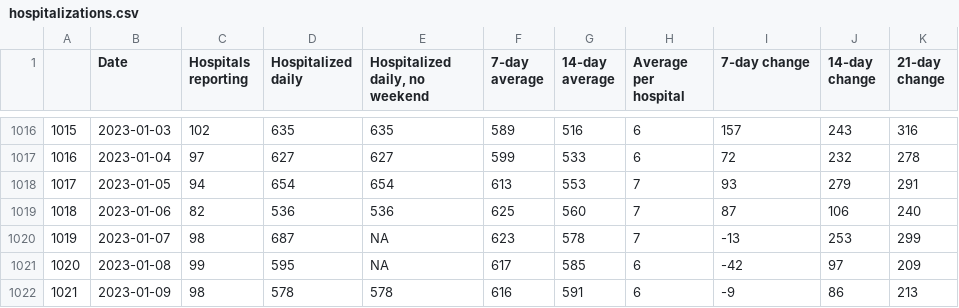
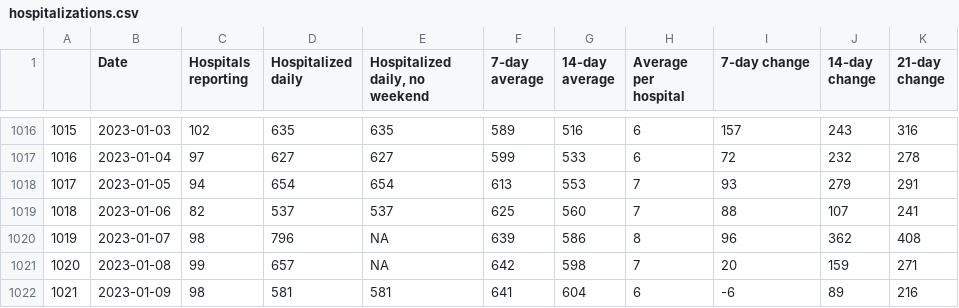
Before and after one commit to chipbrownlee/aprdata, a CSV file: Charts/hospitalizations.csv, drawn as a sheet; only a part is shown, gaps mark what is left out; the diff covers the shown part only.

Commit message:
02/13/2023 update

```diff
--- a/Charts/hospitalizations.csv
+++ b/Charts/hospitalizations.csv
@@ -1018,5 +1018,5 @@
 "1017",2023-01-05,94,654,654,613,553,7,93,279,291
-"1018",2023-01-06,82,536,536,625,560,7,87,106,240
-"1019",2023-01-07,98,687,NA,623,578,7,-13,253,299
-"1020",2023-01-08,99,595,NA,617,585,6,-42,97,209
-"1021",2023-01-09,98,578,578,616,591,6,-9,86,213
+"1018",2023-01-06,82,537,537,625,560,7,88,107,241
+"1019",2023-01-07,98,796,NA,639,586,8,96,362,408
+"1020",2023-01-08,99,657,NA,642,598,7,20,159,271
+"1021",2023-01-09,98,581,581,641,604,6,-6,89,216
```
Also changed, not shown: 5 added rows and 95 edited cells elsewhere in this file.
